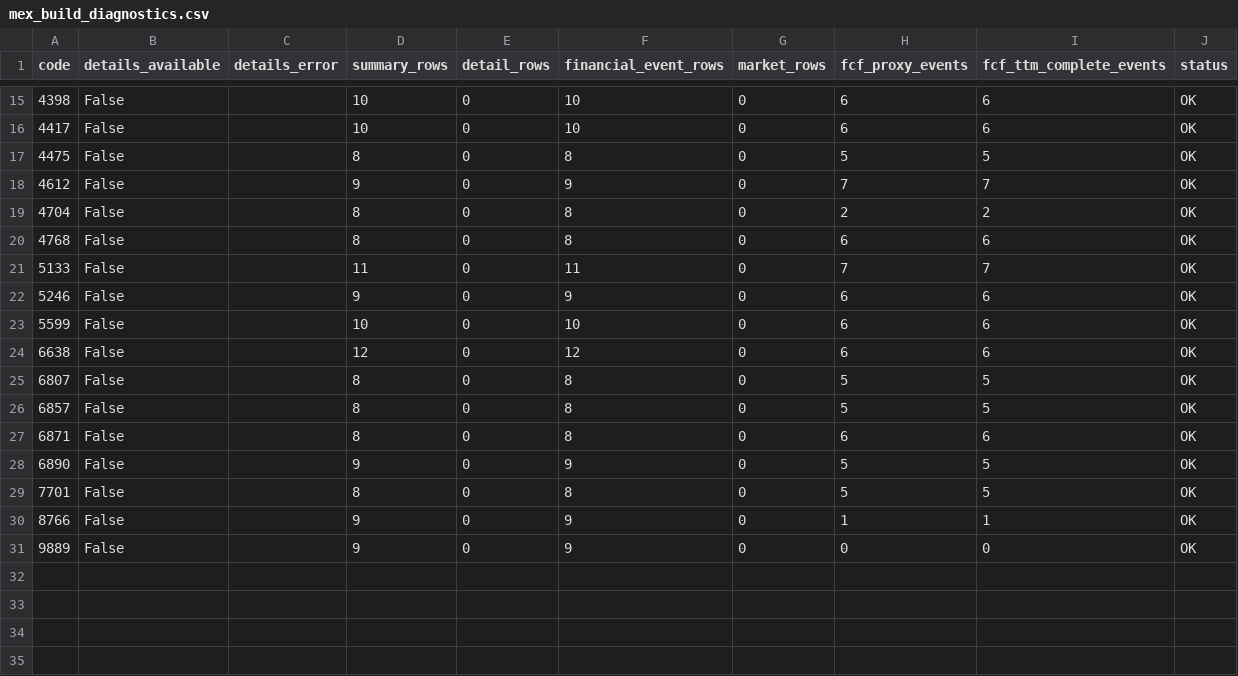
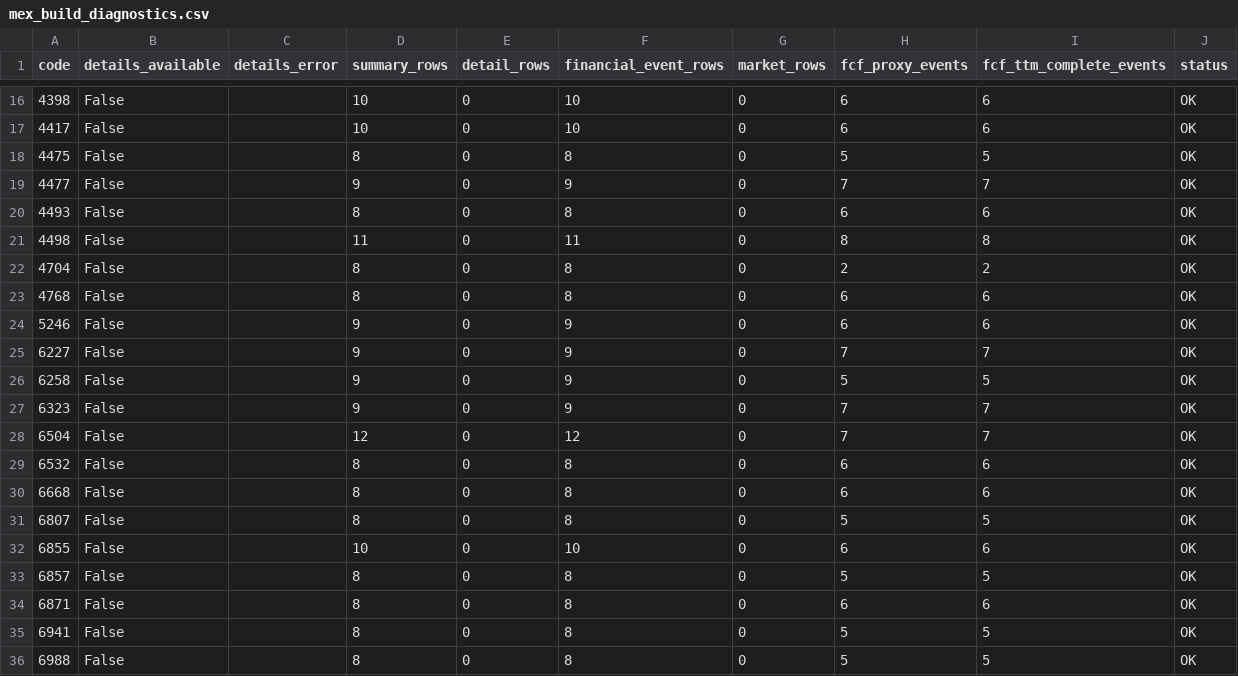
Before and after one commit to takasan-stock/stock-analyzer, a CSV file: data/multiple_expansion/mex_build_diagnostics.csv, drawn as a sheet; only a part is shown, gaps mark what is left out; the diff covers the shown part only.

```diff
--- a/data/multiple_expansion/mex_build_diagnostics.csv
+++ b/data/multiple_expansion/mex_build_diagnostics.csv
@@ -17,15 +18,19 @@ code,details_available,details_error,summary_rows,detail_rows,financial_event_ro
 4475,False,,8,0,8,0,5,5,OK
-4612,False,,9,0,9,0,7,7,OK
+4477,False,,9,0,9,0,7,7,OK
+4493,False,,8,0,8,0,6,6,OK
+4498,False,,11,0,11,0,8,8,OK
 4704,False,,8,0,8,0,2,2,OK
 4768,False,,8,0,8,0,6,6,OK
-5133,False,,11,0,11,0,7,7,OK
 5246,False,,9,0,9,0,6,6,OK
-5599,False,,10,0,10,0,6,6,OK
-6638,False,,12,0,12,0,6,6,OK
+6227,False,,9,0,9,0,7,7,OK
+6258,False,,9,0,9,0,5,5,OK
+6323,False,,9,0,9,0,7,7,OK
+6504,False,,12,0,12,0,7,7,OK
+6532,False,,8,0,8,0,6,6,OK
+6668,False,,8,0,8,0,6,6,OK
 6807,False,,8,0,8,0,5,5,OK
+6855,False,,10,0,10,0,6,6,OK
 6857,False,,8,0,8,0,5,5,OK
 6871,False,,8,0,8,0,6,6,OK
-6890,False,,9,0,9,0,5,5,OK
-7701,False,,8,0,8,0,5,5,OK
-8766,False,,9,0,9,0,1,1,OK
-9889,False,,9,0,9,0,0,0,OK
+6941,False,,8,0,8,0,5,5,OK
+6988,False,,8,0,8,0,5,5,OK
```
Also changed, not shown: 4 added rows, 3 removed rows and 3 edited cells elsewhere in this file, data/multiple_expansion/me_screener_candidates.csv, data/multiple_expansion/me_screener_change_history.csv, 9 other files.
